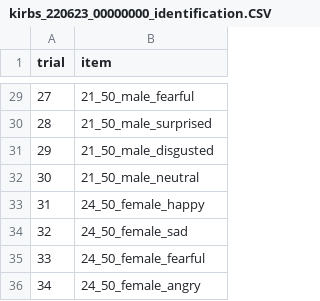
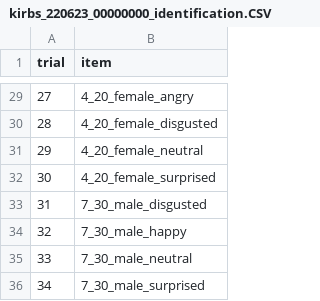
Before and after one commit to JunsangJasonPark/eye_movement_clf, a CSV file: kirbs_220623/input/identification/kirbs_220623_00000000_identification.CSV, drawn as a sheet; only a part is shown, gaps mark what is left out; the diff covers the shown part only.

```diff
--- a/kirbs_220623/input/identification/kirbs_220623_00000000_identification.CSV
+++ b/kirbs_220623/input/identification/kirbs_220623_00000000_identification.CSV
@@ -29,8 +29,8 @@ trial,item
-27,21_50_male_fearful
-28,21_50_male_surprised
-29,21_50_male_disgusted
-30,21_50_male_neutral
-31,24_50_female_happy
-32,24_50_female_sad
-33,24_50_female_fearful
-34,24_50_female_angry
+27,4_20_female_angry
+28,4_20_female_disgusted
+29,4_20_female_neutral
+30,4_20_female_surprised
+31,7_30_male_disgusted
+32,7_30_male_happy
+33,7_30_male_neutral
+34,7_30_male_surprised
```
Also changed, not shown: 26 edited cells elsewhere in this file, 17 other files.
